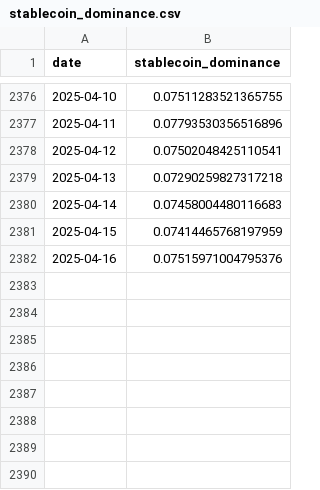
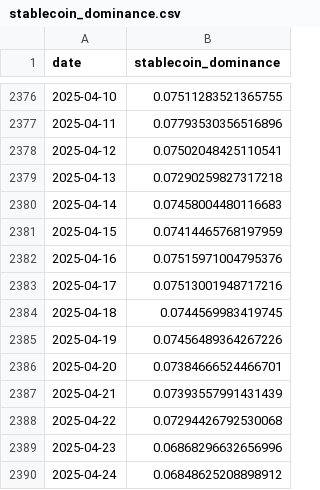
Before and after one commit to GabriellaAM/missioncontrolproject, a CSV file: data/micro/marketData/stablecoin_dominance.csv, drawn as a sheet; only a part is shown, gaps mark what is left out.

```diff
--- a/data/micro/marketData/stablecoin_dominance.csv
+++ b/data/micro/marketData/stablecoin_dominance.csv
@@ -2382 +2382,9 @@ date,stablecoin_dominance
 2025-04-16,0.07515971004795376
+2025-04-17,0.07513001948717216
+2025-04-18,0.0744569983419745
+2025-04-19,0.07456489364267226
+2025-04-20,0.07384666524466701
+2025-04-21,0.07393557991431439
+2025-04-22,0.07294426792530068
+2025-04-23,0.06868296632656996
+2025-04-24,0.06848625208898912
```
Also changed, not shown: data/micro/marketData/btc_dominance.csv, 9 other files.
